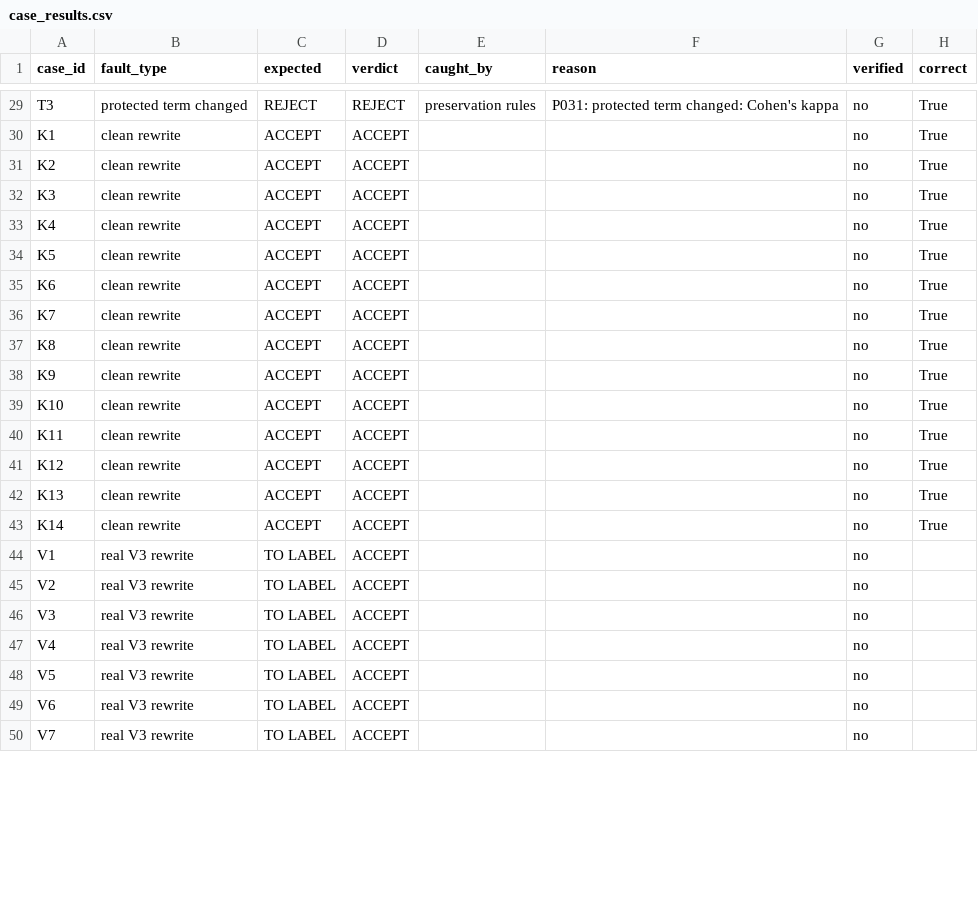
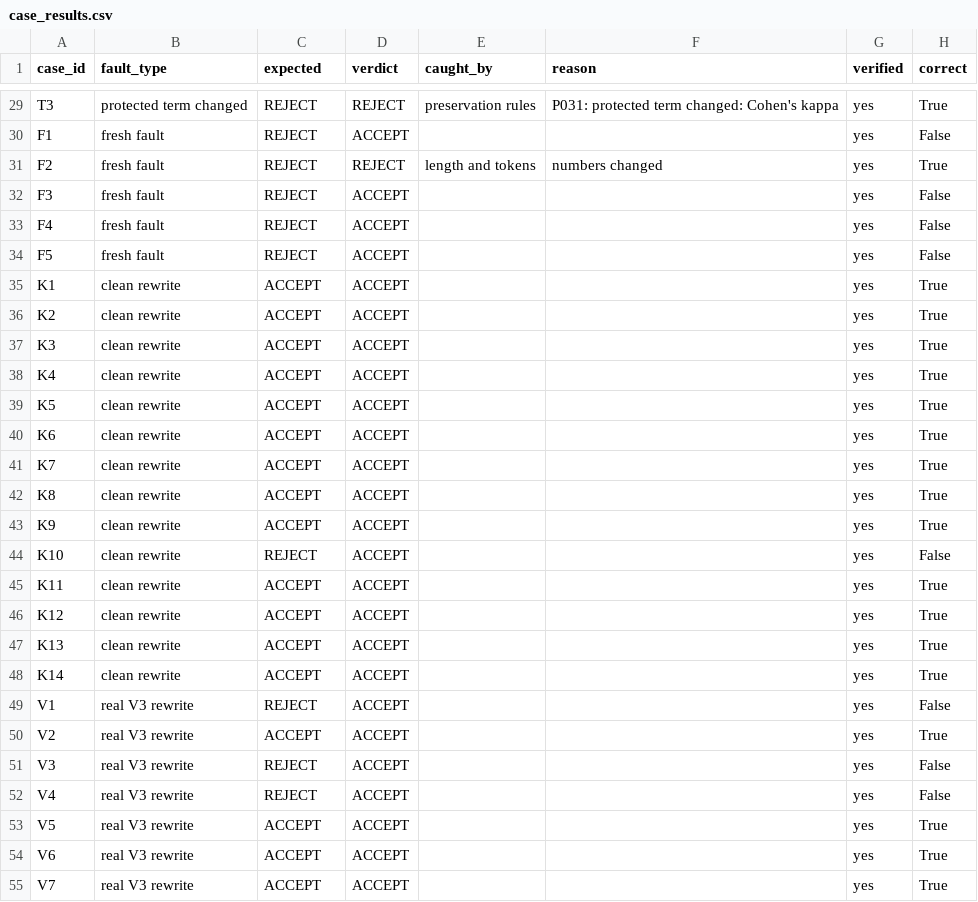
Before and after one commit to joeywze/research-write-refine-track3, a CSV file: sprint2_demo/evaluation/results_rules_only/case_results.csv, drawn as a sheet; only a part is shown, gaps mark what is left out; addresses are those after the commit; the diff covers the shown part only; the diff names each change by its address in the sheet, - before the commit and + after, or states it on an @@ line.

Commit message:
Fresh faults, verified labels and seeded-fault results with LLM checks

```diff
--- a/sprint2_demo/evaluation/results_rules_only/case_results.csv
+++ b/sprint2_demo/evaluation/results_rules_only/case_results.csv
-G29 (verified): no
+G29 (verified): yes
+row 30: F1 | fresh fault | REJECT | ACCEPT |  |  | yes | False
+row 31: F2 | fresh fault | REJECT | REJECT | length and tokens | numbers changed | yes | True
+row 32: F3 | fresh fault | REJECT | ACCEPT |  |  | yes | False
+row 33: F4 | fresh fault | REJECT | ACCEPT |  |  | yes | False
+row 34: F5 | fresh fault | REJECT | ACCEPT |  |  | yes | False
-G35:G55 (verified): no
+G35:G55 (verified): yes
-C44 (expected): ACCEPT
+C44 (expected): REJECT
-H44 (correct): True
+H44 (correct): False
-C49 (expected): TO LABEL
+C49 (expected): REJECT
-H49 (correct): (empty)
+H49 (correct): False
-C50 (expected): TO LABEL
+C50 (expected): ACCEPT
-H50 (correct): (empty)
+H50 (correct): True
-C51:C52 (expected): TO LABEL
+C51:C52 (expected): REJECT
-H51:H52 (correct): (empty)
+H51:H52 (correct): False
-C53:C55 (expected): TO LABEL
+C53:C55 (expected): ACCEPT
-H53:H55 (correct): (empty)
+H53:H55 (correct): True
```
Also changed, not shown: 72 edited cells elsewhere in this file, 9 other files.
